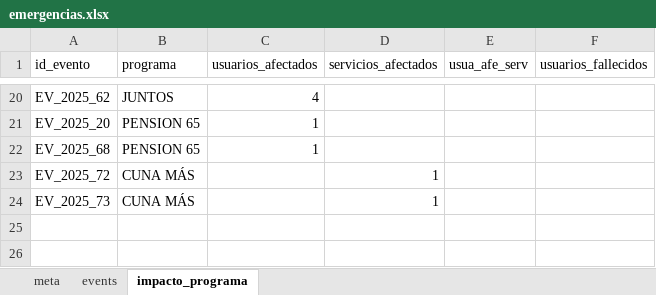
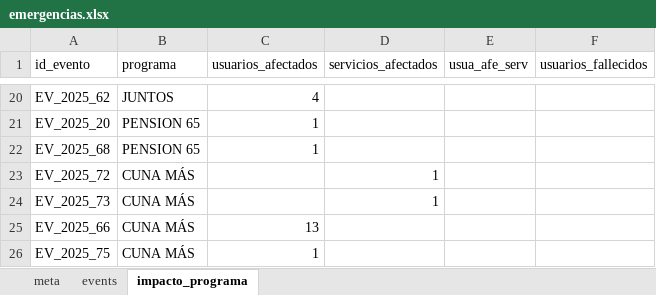
Before and after one commit to coemidis/emergencias_diarias, an Excel workbook: emergencias.xlsx, sheet impacto_programa, drawn as a sheet; only a part is shown, gaps mark what is left out; values as stored, in another font and other column widths than the file's, no borders; the diff names each change by its address in the sheet, - before the commit and + after, or states it on an @@ line.

```diff
--- a/emergencias.xlsx (sheet impacto_programa)
+++ b/emergencias.xlsx (sheet impacto_programa)
+row 25: EV_2025_66 | CUNA MÁS | 13
+row 26: EV_2025_75 | CUNA MÁS | 1
```
Also changed, not shown: sheet events.
